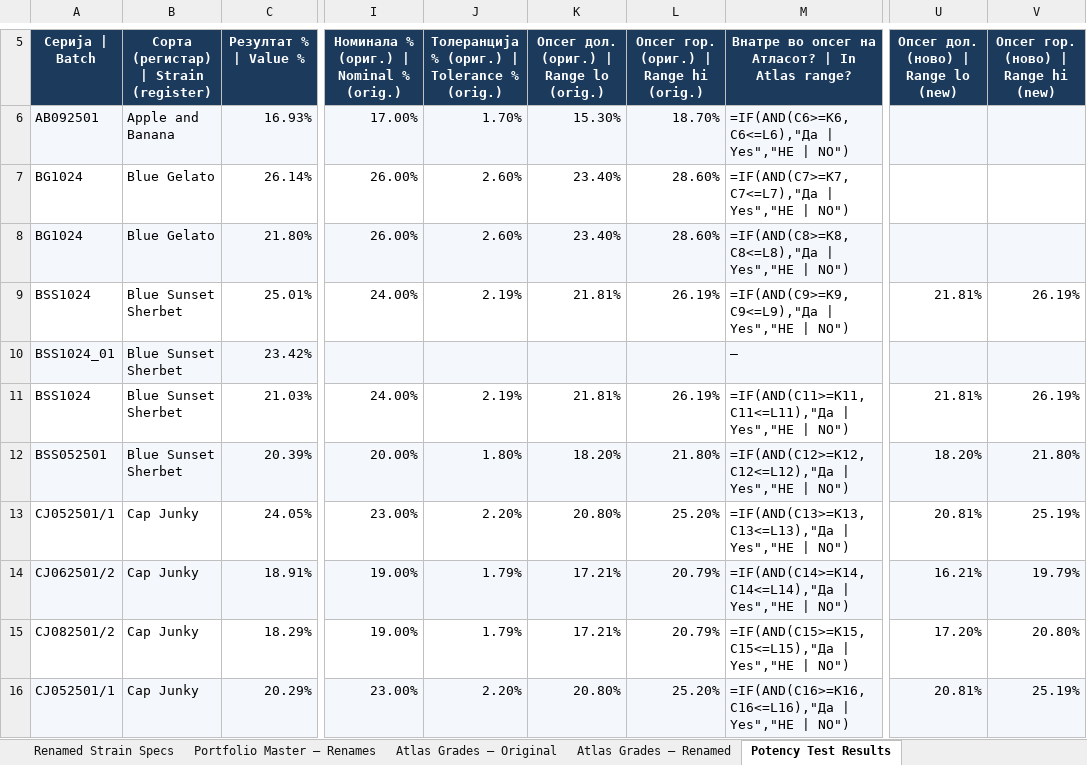
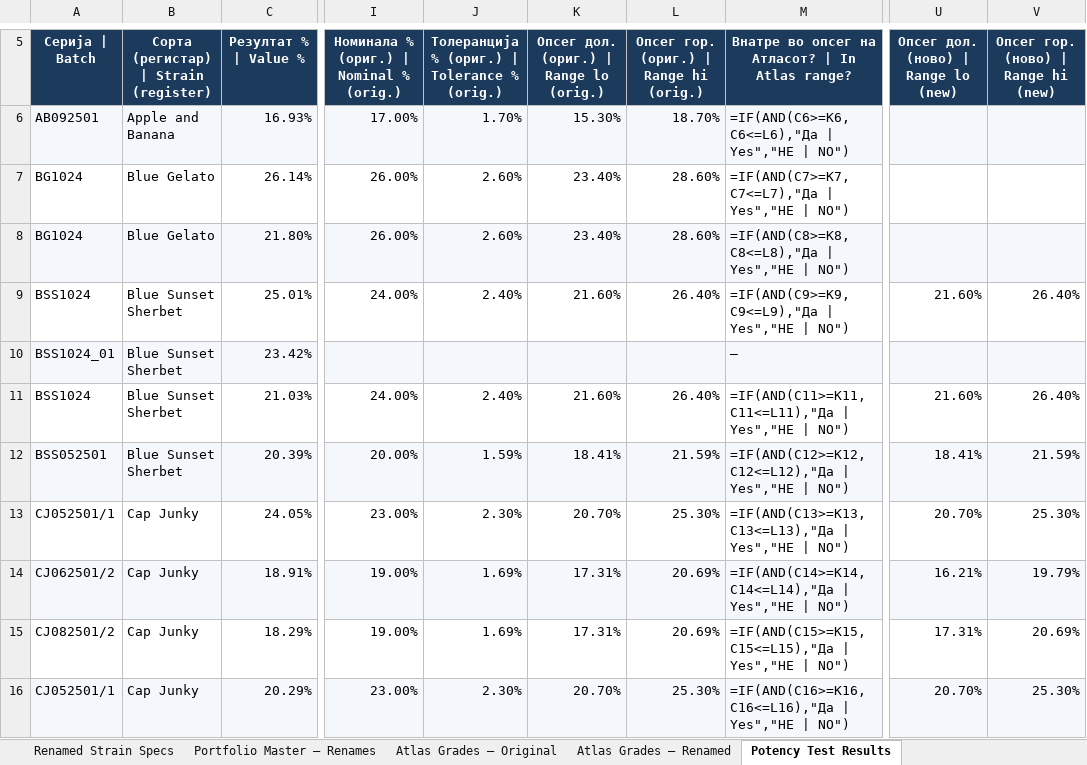
Before and after one commit to 3p4e/letta-stack, an Excel workbook: deliverables/potency_study/Potency_Specs_and_Results.xlsx, sheet Potency Test Results, drawn as a sheet; only a part is shown, gaps mark what is left out; values as stored, in another font and other column widths than the file's, no borders; formulas without a stored value are shown as written; the diff covers the shown part only; the diff names each change by its address in the sheet, - before the commit and + after, or states it on an @@ line.

```diff
--- a/deliverables/potency_study/Potency_Specs_and_Results.xlsx (sheet Potency Test Results)
+++ b/deliverables/potency_study/Potency_Specs_and_Results.xlsx (sheet Potency Test Results)
-J9: 2.19%
+J9: 2.40%
-K9: 21.81%
+K9: 21.60%
-L9: 26.19%
+L9: 26.40%
-U9: 21.81%
+U9: 21.60%
-V9: 26.19%
+V9: 26.40%
-J11: 2.19%
+J11: 2.40%
-K11: 21.81%
+K11: 21.60%
-L11: 26.19%
+L11: 26.40%
-U11: 21.81%
+U11: 21.60%
-V11: 26.19%
+V11: 26.40%
-J12: 1.80%
+J12: 1.59%
-K12: 18.20%
+K12: 18.41%
-L12: 21.80%
+L12: 21.59%
-U12: 18.20%
+U12: 18.41%
-V12: 21.80%
+V12: 21.59%
-J13: 2.20%
+J13: 2.30%
-K13: 20.80%
+K13: 20.70%
-L13: 25.20%
+L13: 25.30%
-U13: 20.81%
+U13: 20.70%
-V13: 25.19%
+V13: 25.30%
-J14:J15: 1.79%
+J14:J15: 1.69%
-K14:K15: 17.21%
+K14:K15: 17.31%
-L14:L15: 20.79%
+L14:L15: 20.69%
-U15: 17.20%
+U15: 17.31%
-V15: 20.80%
+V15: 20.69%
-J16: 2.20%
+J16: 2.30%
-K16: 20.80%
+K16: 20.70%
-L16: 25.20%
+L16: 25.30%
-U16: 20.81%
+U16: 20.70%
-V16: 25.19%
+V16: 25.30%
```
Also changed, not shown: 269 edited cells elsewhere in this sheet, sheet Atlas Grades — Original, sheet Atlas Grades — Renamed, 21 other files.
